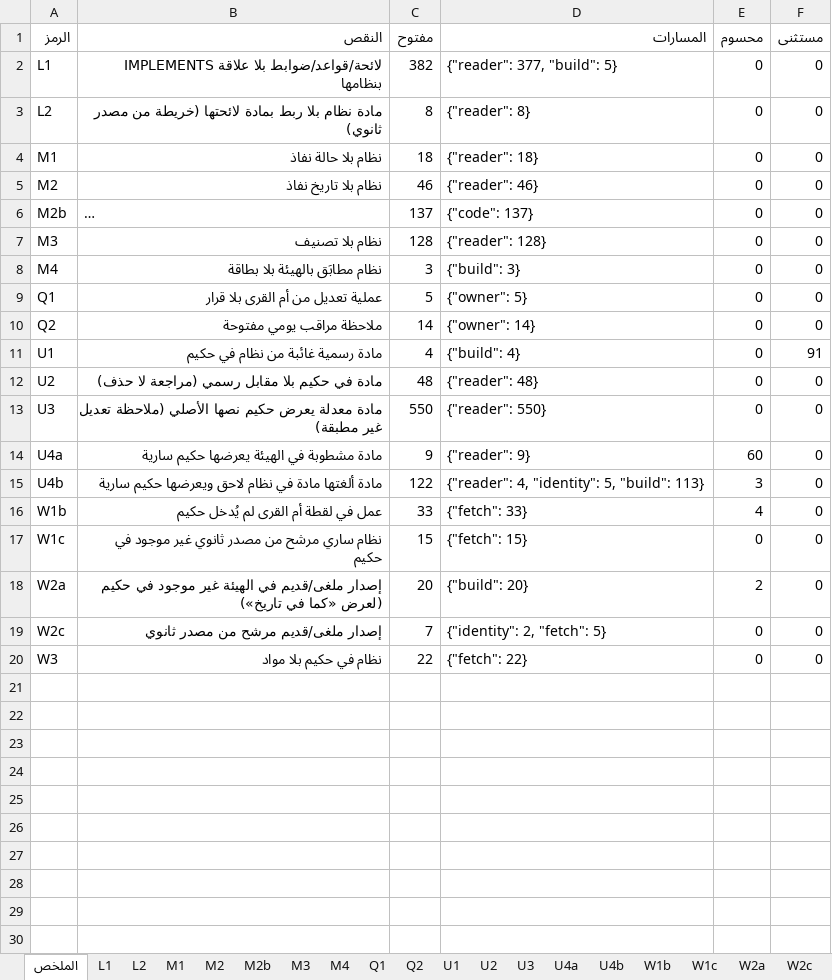
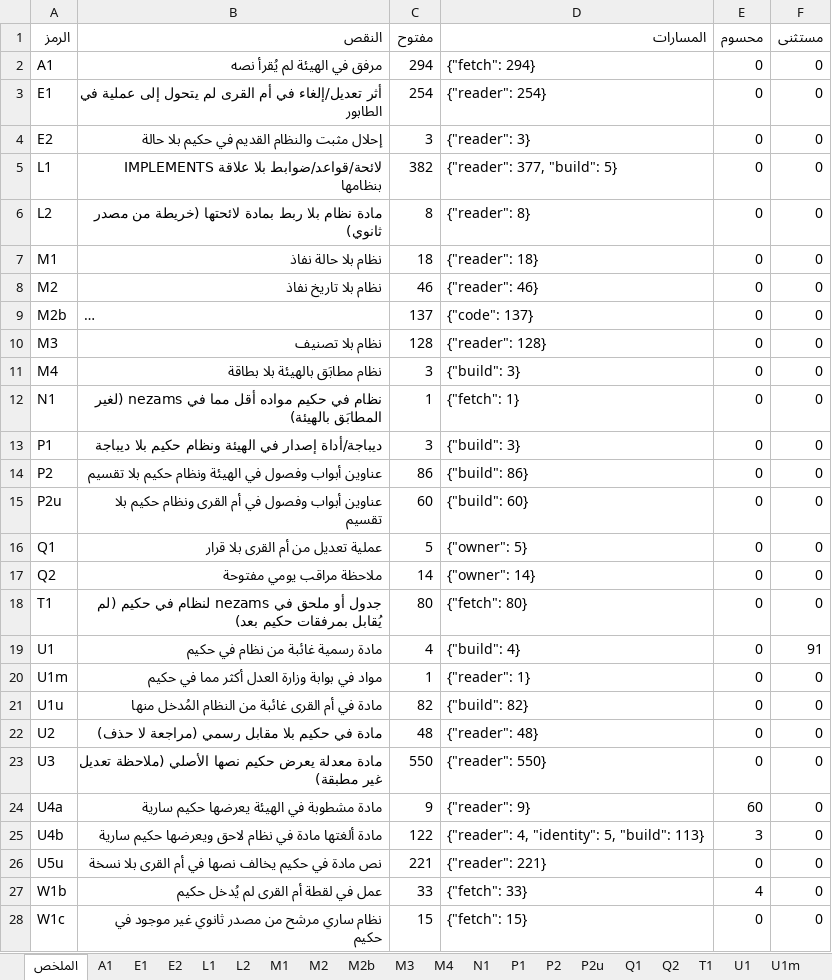
Before and after one commit to asim1417/hakeem-platform, an Excel workbook: ingest/gaps-2026-10-25/ledger/2026-10-25/ledger.xlsx, sheet الملخص, drawn as a sheet; only a part is shown; the shorter side is filled out with more unchanged rows; long unchanged cells end in …; values as stored, in another font and other column widths than the file's, no borders; the diff names each change by its address in the sheet, - before the commit and + after, or states it on an @@ line.

```diff
--- a/ingest/gaps-2026-10-25/ledger/2026-10-25/ledger.xlsx (sheet الملخص)
+++ b/ingest/gaps-2026-10-25/ledger/2026-10-25/ledger.xlsx (sheet الملخص)
+sheet tab: A1
+sheet tab: E1
+sheet tab: E2
+sheet tab: N1
+sheet tab: P1
+sheet tab: P2
+sheet tab: P2u
+sheet tab: T1
+sheet tab: U1m
+row 2: A1 | مرفق في الهيئة لم يُقرأ نصه | 294 | {"fetch": 294} | 0 | 0
+row 3: E1 | أثر تعديل/إلغاء في أم القرى لم يتحول إلى عملية في الطابور | 254 | {"reader": 254} | 0 | 0
+row 4: E2 | إحلال مثبت والنظام القديم في حكيم بلا حالة | 3 | {"reader": 3} | 0 | 0
+row 12: N1 | نظام في حكيم مواده أقل مما في nezams (لغير المطابَق بالهيئة) | 1 | {"fetch": 1} | 0 | 0
+row 13: P1 | ديباجة/أداة إصدار في الهيئة ونظام حكيم بلا ديباجة | 3 | {"build": 3} | 0 | 0
+row 14: P2 | عناوين أبواب وفصول في الهيئة ونظام حكيم بلا تقسيم | 86 | {"build": 86} | 0 | 0
+row 15: P2u | عناوين أبواب وفصول في أم القرى ونظام حكيم بلا تقسيم | 60 | {"build": 60} | 0 | 0
+row 18: T1 | جدول أو ملحق في nezams لنظام في حكيم (لم يُقابل بمرفقات حكيم بعد) | 80 | {"fetch": 80} | 0 | 0
+row 20: U1m | مواد في بوابة وزارة العدل أكثر مما في حكيم | 1 | {"reader": 1} | 0 | 0
+row 21: U1u | مادة في أم القرى غائبة من النظام المُدخل منها | 82 | {"build": 82} | 0 | 0
+row 26: U5u | نص مادة في حكيم يخالف نصها في أم القرى بلا نسخة | 221 | {"reader": 221} | 0 | 0
```
Also changed, not shown: other sheet tabs, 8 other files.
